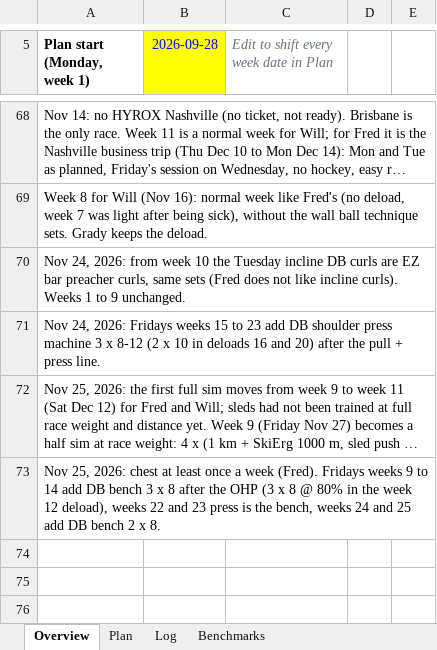
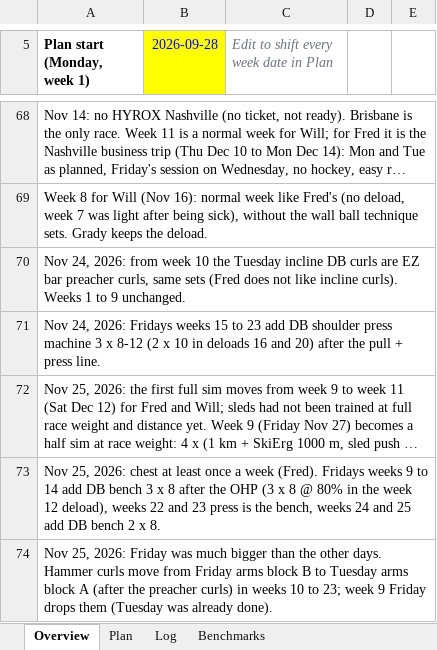
Before and after one commit to dreamystacks/hyrox, an Excel workbook: plan/HYROX_Brisbane_2027_Plan.xlsx, sheet Overview, drawn as a sheet; only a part is shown, gaps mark what is left out; long unchanged cells end in …; values as stored, in another font and other column widths than the file's, no borders; the diff names each change by its address in the sheet, - before the commit and + after, or states it on an @@ line.

```diff
--- a/plan/HYROX_Brisbane_2027_Plan.xlsx (sheet Overview)
+++ b/plan/HYROX_Brisbane_2027_Plan.xlsx (sheet Overview)
+row 74: Nov 25, 2026: Friday was much bigger than the other days. Hammer curls move from Friday arms block B to Tuesday arms block A (after the preacher curls) in weeks 10 to 23; week 9 Friday drops them (Tuesday was already done).
```
Also changed, not shown: sheet Plan, 6 other files.
